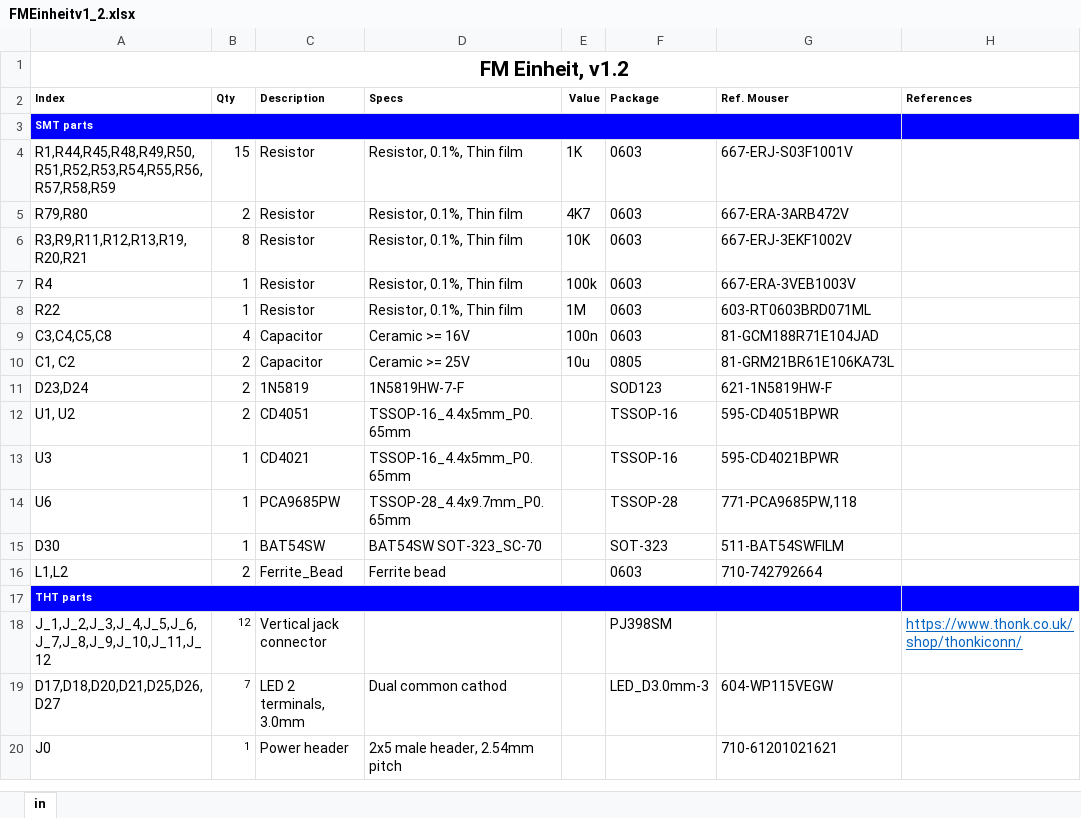
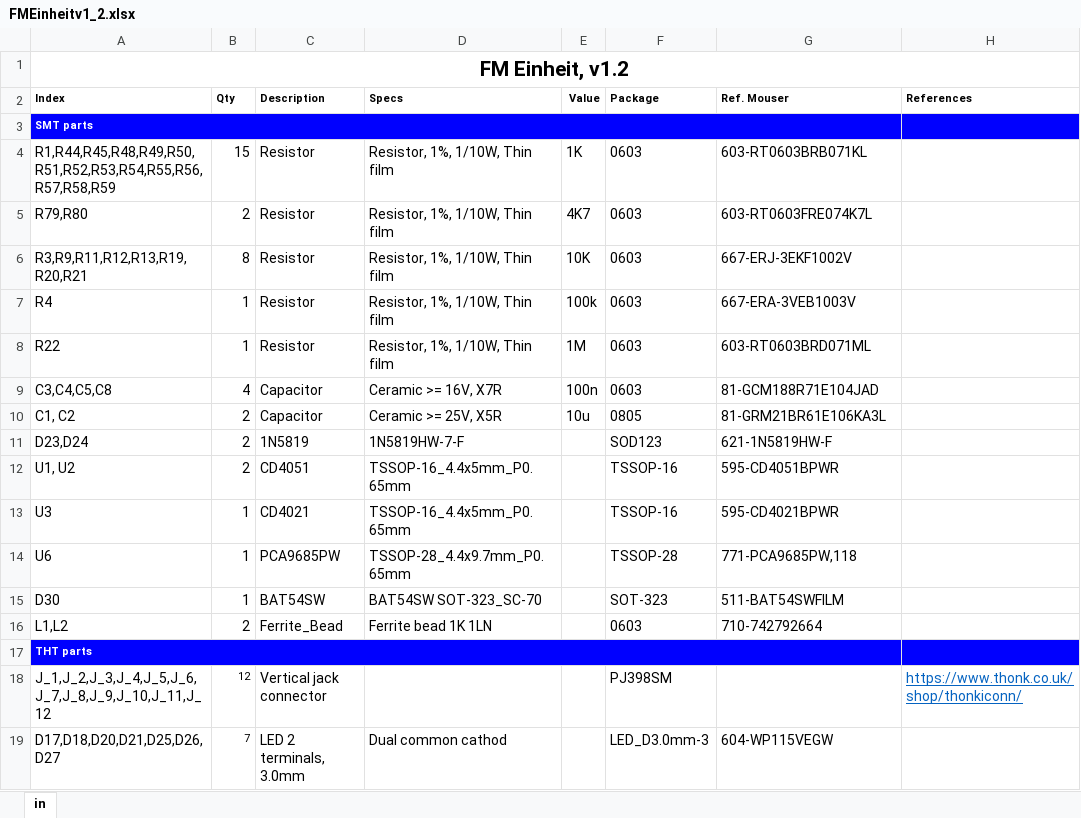
Before and after one commit to OmsInSerial/Eurorack, an Excel workbook: FM Einheit/files/FMEinheitv1_2.xlsx, sheet in, drawn as a sheet; only a part is shown; the shorter side is filled out with more unchanged rows; values as stored, in another font and other column widths than the file's, no borders; the diff names each change by its address in the sheet, - before the commit and + after, or states it on an @@ line.

```diff
--- a/FM Einheit/files/FMEinheitv1_2.xlsx (sheet in)
+++ b/FM Einheit/files/FMEinheitv1_2.xlsx (sheet in)
-D4:D8 (Specs): Resistor, 0.1%, Thin film
+D4:D8 (Specs): Resistor, 1%, 1/10W, Thin film
-G4 (Ref. Mouser): 667-ERJ-S03F1001V
+G4 (Ref. Mouser): 603-RT0603BRB071KL
-G5 (Ref. Mouser): 667-ERA-3ARB472V
+G5 (Ref. Mouser): 603-RT0603FRE074K7L
-D9 (Specs): Ceramic >= 16V
+D9 (Specs): Ceramic >= 16V, X7R
-D10 (Specs): Ceramic >= 25V
+D10 (Specs): Ceramic >= 25V, X5R
-G10 (Ref. Mouser): 81-GRM21BR61E106KA73L
+G10 (Ref. Mouser): 81-GRM21BR61E106KA3L
-D16 (Specs): Ferrite bead
+D16 (Specs): Ferrite bead 1K 1LN
```
Also changed, not shown: 1 other file.
